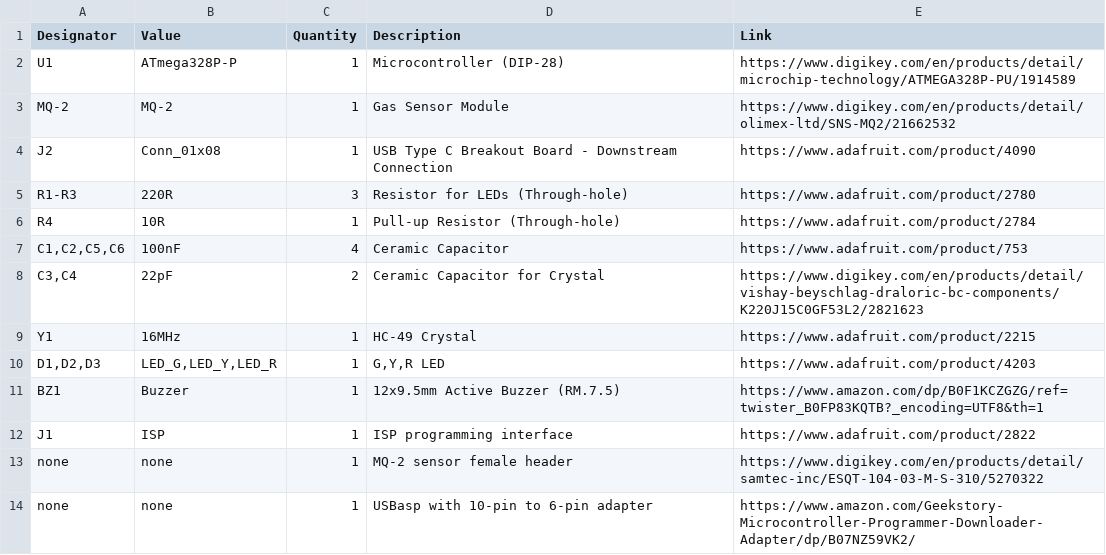
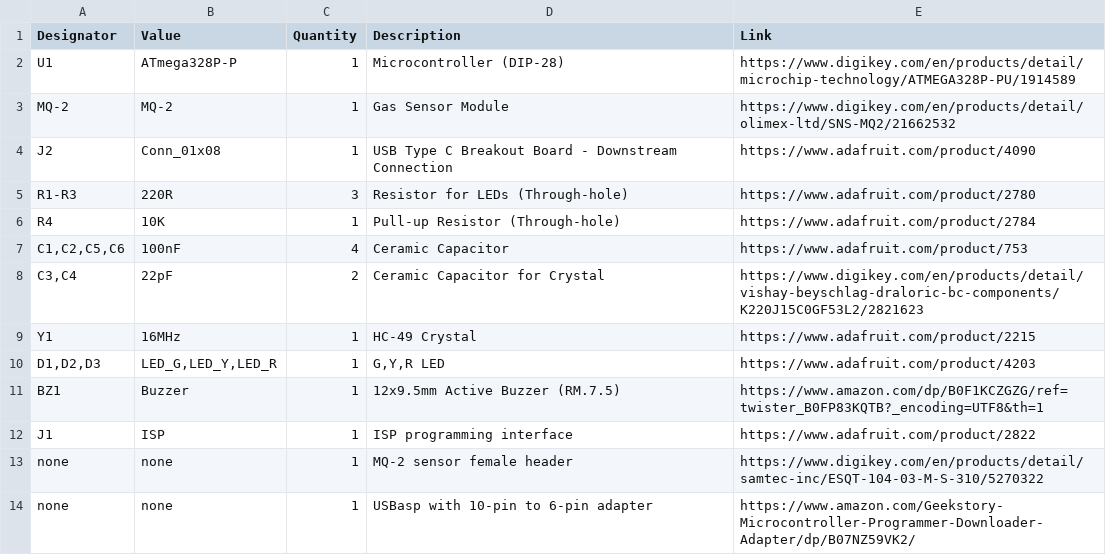
Before and after one commit to szpuszi/MQ-2-gas-detector, a CSV file: BOM.csv, drawn as a sheet.

Commit message:
Update BOM.csv

```diff
--- a/BOM.csv
+++ b/BOM.csv
@@ -5,3 +5,3 @@ J2,Conn_01x08,1,USB Type C Breakout Board - Downstream Connection,https://www.ad
 R1-R3,220R,3,Resistor for LEDs (Through-hole),https://www.adafruit.com/product/2780
-R4,10R,1,Pull-up Resistor (Through-hole),https://www.adafruit.com/product/2784
+R4,10K,1,Pull-up Resistor (Through-hole),https://www.adafruit.com/product/2784
 "C1,C2,C5,C6",100nF,4,Ceramic Capacitor,https://www.adafruit.com/product/753
```
